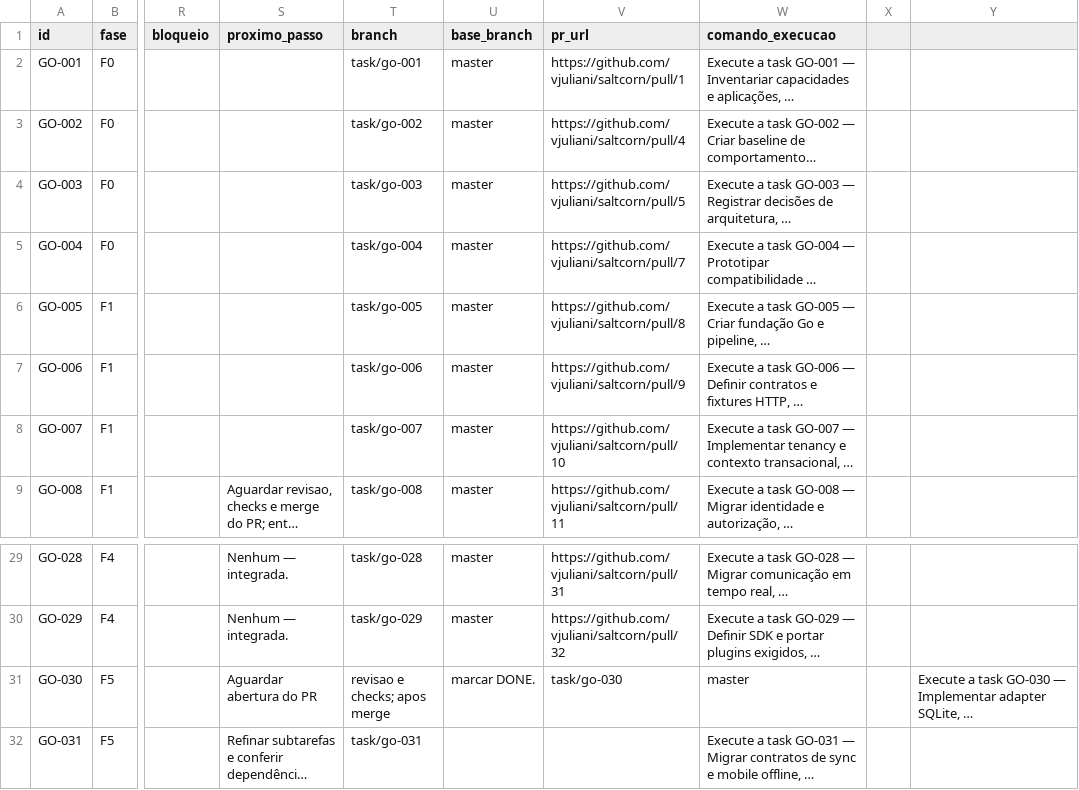
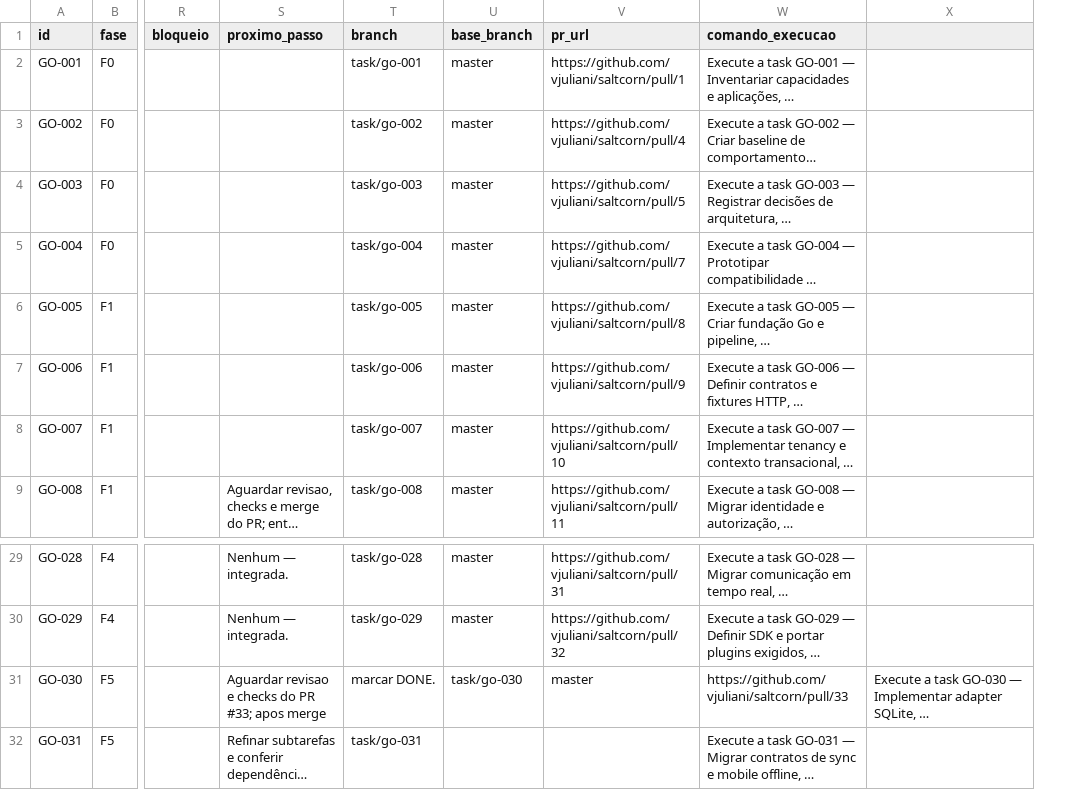
Before and after one commit to vjuliani/saltcorn, a CSV file: docs/migracao-go/tasks.csv, drawn as a sheet; only a part is shown, gaps mark what is left out; long unchanged cells end in …; the diff names each change by its address in the sheet, - before the commit and + after, or states it on an @@ line.

```diff
--- a/docs/migracao-go/tasks.csv
+++ b/docs/migracao-go/tasks.csv
-column X, empty
-S31 (proximo_passo): Aguardar abertura do PR
+S31 (proximo_passo): Aguardar revisao e checks do PR #33; apos merge
-T31 (branch): revisao e checks; apos merge
+T31 (branch): marcar DONE.
-U31 (base_branch): marcar DONE.
+U31 (base_branch): task/go-030
-V31 (pr_url): task/go-030
+V31 (pr_url): master
-W31 (comando_execucao): master
+W31 (comando_execucao): https://github.com/vjuliani/saltcorn/pull/33
```
Also changed, not shown: 2 other files.
